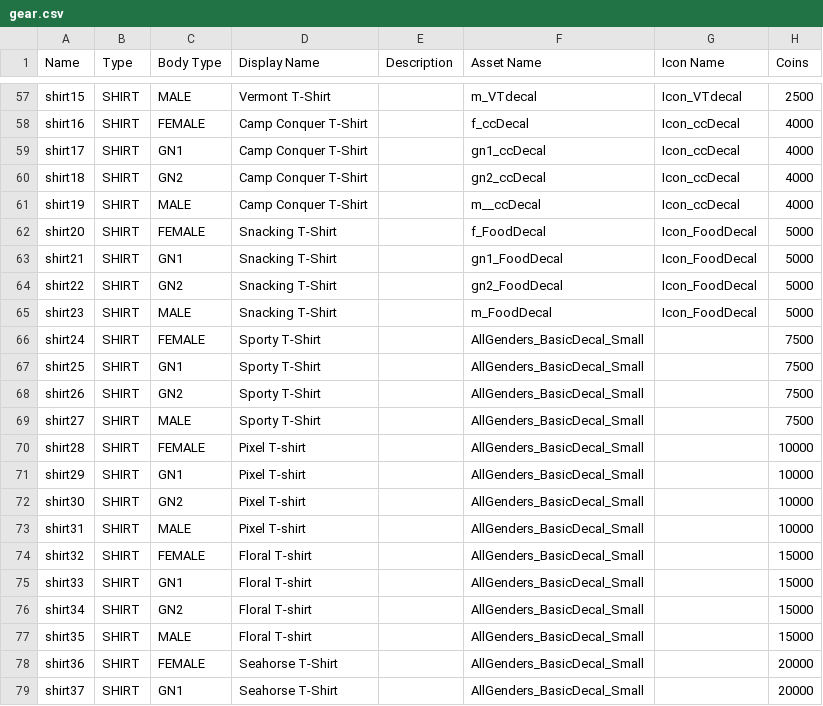
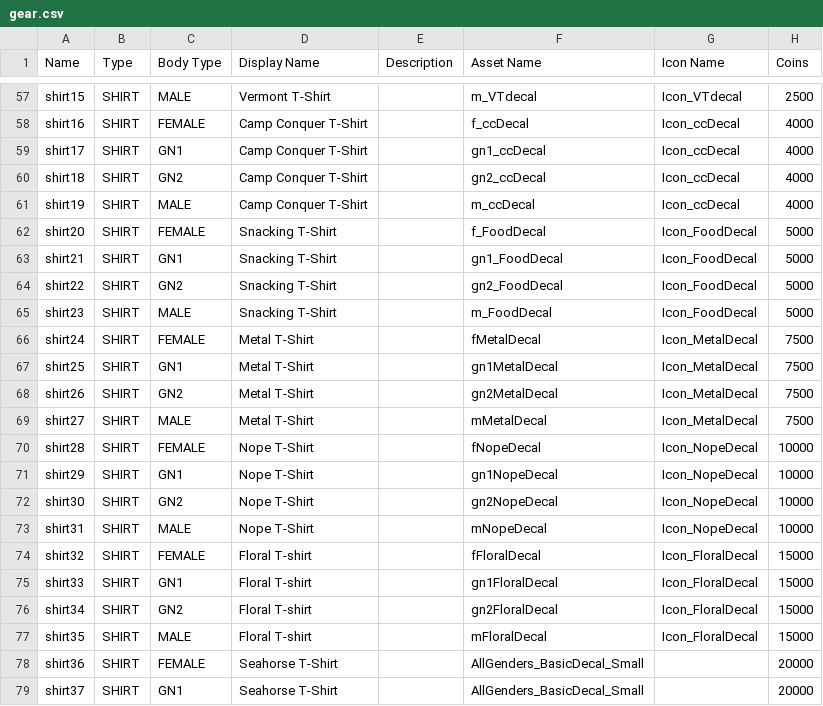
Before and after one commit to mattbrand/campconquer, a CSV file: db/gear.csv, drawn as a sheet; only a part is shown, gaps mark what is left out; the diff names each change by its address in the sheet, - before the commit and + after, or states it on an @@ line.

Commit message:
new gear.csv

```diff
--- a/db/gear.csv
+++ b/db/gear.csv
-F61 (Asset Name): m__ccDecal
+F61 (Asset Name): m_ccDecal
-D66:D69 (Display Name): Sporty T-Shirt
+D66:D69 (Display Name): Metal T-Shirt
-F66 (Asset Name): AllGenders_BasicDecal_Small
+F66 (Asset Name): fMetalDecal
-G66:G69 (Icon Name): (empty)
+G66:G69 (Icon Name): Icon_MetalDecal
-F67 (Asset Name): AllGenders_BasicDecal_Small
+F67 (Asset Name): gn1MetalDecal
-F68 (Asset Name): AllGenders_BasicDecal_Small
+F68 (Asset Name): gn2MetalDecal
-F69 (Asset Name): AllGenders_BasicDecal_Small
+F69 (Asset Name): mMetalDecal
-D70:D73 (Display Name): Pixel T-shirt
+D70:D73 (Display Name): Nope T-Shirt
-F70 (Asset Name): AllGenders_BasicDecal_Small
+F70 (Asset Name): fNopeDecal
-G70:G73 (Icon Name): (empty)
+G70:G73 (Icon Name): Icon_NopeDecal
-F71 (Asset Name): AllGenders_BasicDecal_Small
+F71 (Asset Name): gn1NopeDecal
-F72 (Asset Name): AllGenders_BasicDecal_Small
+F72 (Asset Name): gn2NopeDecal
-F73 (Asset Name): AllGenders_BasicDecal_Small
+F73 (Asset Name): mNopeDecal
-F74 (Asset Name): AllGenders_BasicDecal_Small
+F74 (Asset Name): fFloralDecal
-G74:G77 (Icon Name): (empty)
+G74:G77 (Icon Name): Icon_FloralDecal
-F75 (Asset Name): AllGenders_BasicDecal_Small
+F75 (Asset Name): gn1FloralDecal
-F76 (Asset Name): AllGenders_BasicDecal_Small
+F76 (Asset Name): gn2FloralDecal
-F77 (Asset Name): AllGenders_BasicDecal_Small
+F77 (Asset Name): mFloralDecal
```
Also changed, not shown: 1 other file.
